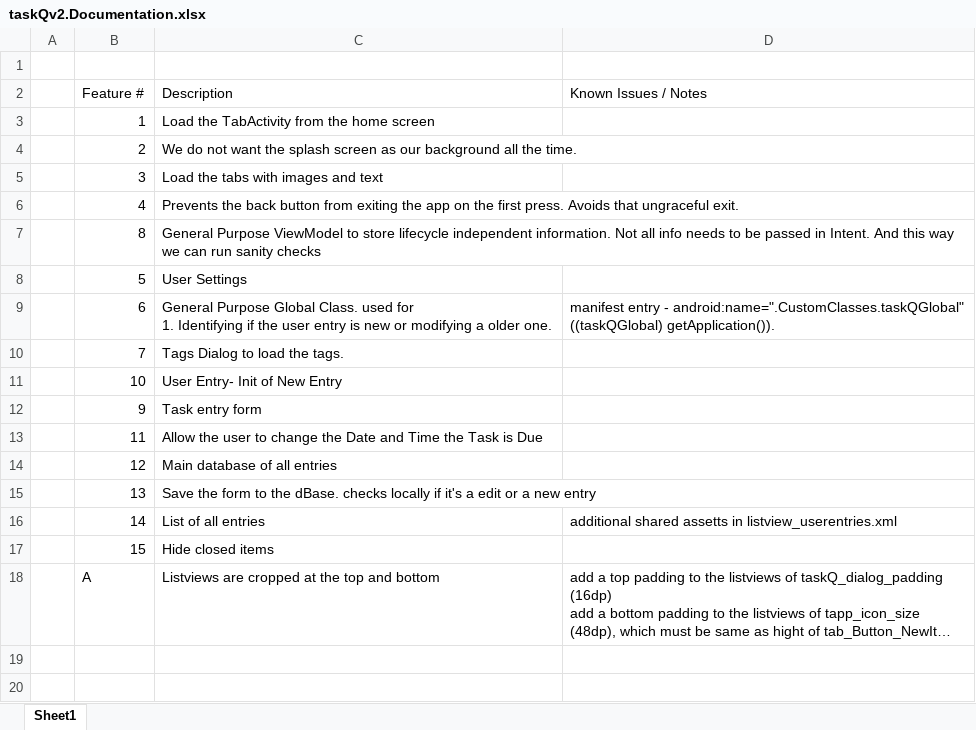
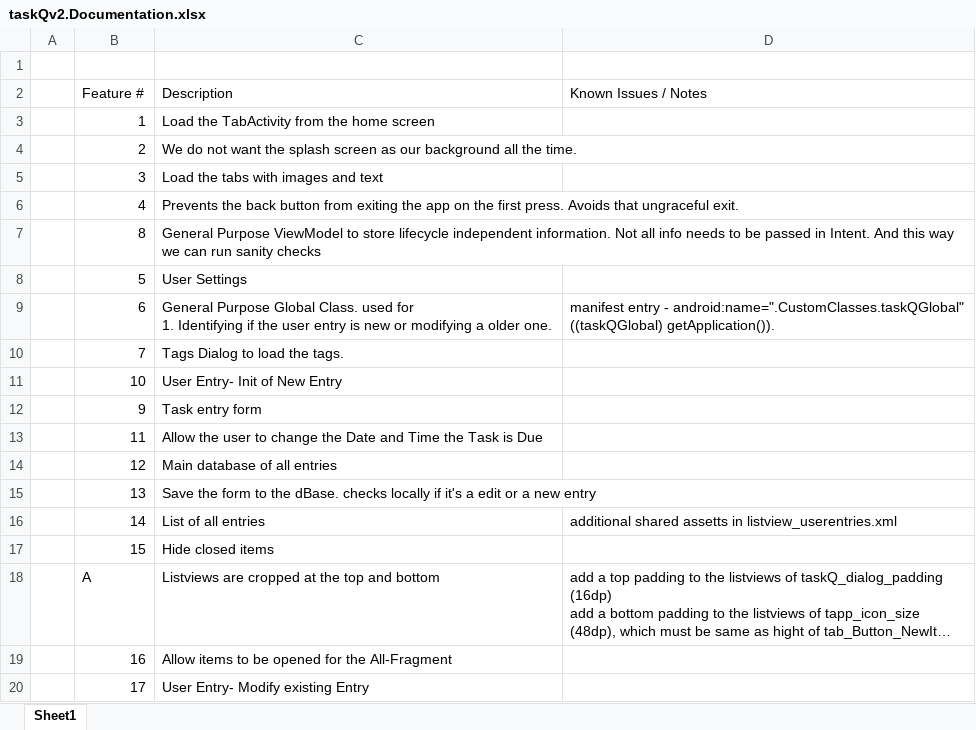
Before and after one commit to Tejas-Beedkar/taskQ, an Excel workbook: Doc/taskQv2.Documentation.xlsx, sheet Sheet1, drawn as a sheet; long unchanged cells end in …; values as stored, in another font and other column widths than the file's, no borders; the diff names each change by its address in the sheet, - before the commit and + after, or states it on an @@ line.

Commit message:
List View - All can now be used to edit tasks. Tags pending.

```diff
--- a/Doc/taskQv2.Documentation.xlsx (sheet Sheet1)
+++ b/Doc/taskQv2.Documentation.xlsx (sheet Sheet1)
+row 19:  | 16 | Allow items to be opened for the All-Fragment
+row 20:  | 17 | User Entry- Modify existing Entry
```
Also changed, not shown: 4 other files.
